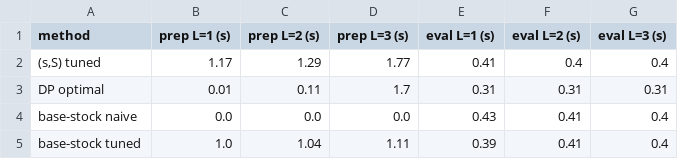
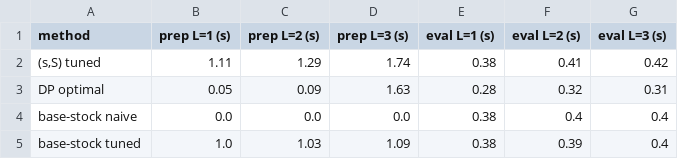
Before and after one commit to EfremStefan/RL_learning, a CSV file: results/part1/compute_time.csv, drawn as a sheet.

```diff
--- a/results/part1/compute_time.csv
+++ b/results/part1/compute_time.csv
@@ -1,5 +1,5 @@
 method,prep L=1 (s),prep L=2 (s),prep L=3 (s),eval L=1 (s),eval L=2 (s),eval L=3 (s)
-"(s,S) tuned",1.17,1.29,1.77,0.41,0.4,0.4
-DP optimal,0.01,0.11,1.7,0.31,0.31,0.31
-base-stock naive,0.0,0.0,0.0,0.43,0.41,0.4
-base-stock tuned,1.0,1.04,1.11,0.39,0.41,0.4
+"(s,S) tuned",1.11,1.29,1.74,0.38,0.41,0.42
+DP optimal,0.05,0.09,1.63,0.28,0.32,0.31
+base-stock naive,0.0,0.0,0.0,0.38,0.4,0.4
+base-stock tuned,1.0,1.03,1.09,0.38,0.39,0.4
```
Also changed, not shown: results/part1/dp_timing.csv, results/part1/final_evaluation.csv, 16 other files.
